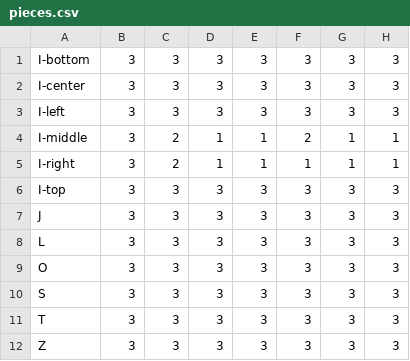
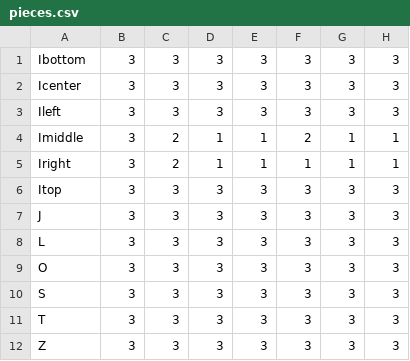
Before and after one commit to Tolstoj-82/Tolstoj-82.github.io, a CSV file: Live/tiles/pieces.csv, drawn as a sheet; only a part is shown; the diff names each change by its address in the sheet, - before the commit and + after, or states it on an @@ line.

```diff
--- a/Live/tiles/pieces.csv
+++ b/Live/tiles/pieces.csv
-A1: I-bottom
+A1: Ibottom
-A2: I-center
+A2: Icenter
-A3: I-left
+A3: Ileft
-A4: I-middle
+A4: Imiddle
-A5: I-right
+A5: Iright
-A6: I-top
+A6: Itop
```
Also changed, not shown: 5 other files.
